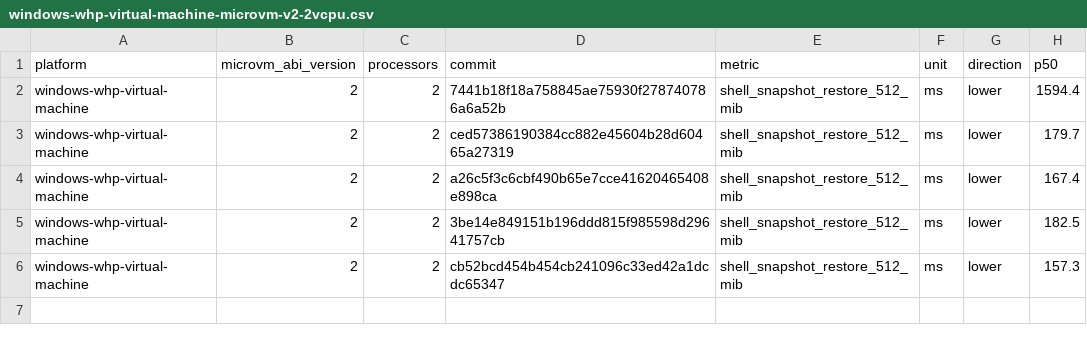
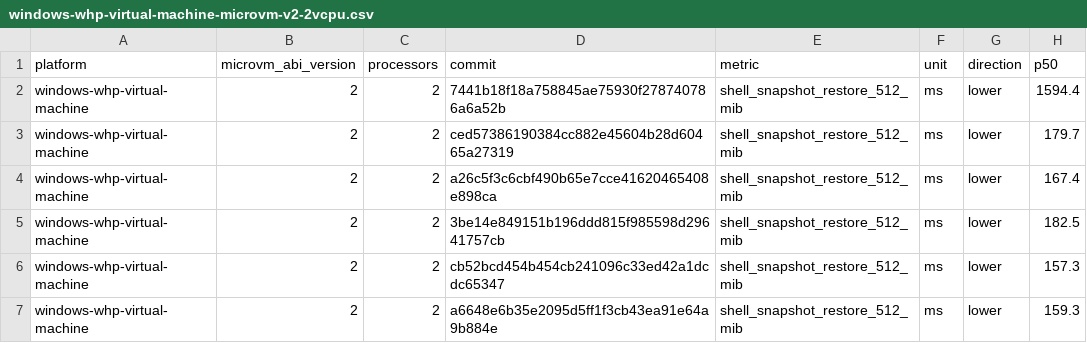
Before and after one commit to microsoft/nvx, a CSV file: data/windows-whp-virtual-machine-microvm-v2-2vcpu.csv, drawn as a sheet.

```diff
--- a/data/windows-whp-virtual-machine-microvm-v2-2vcpu.csv
+++ b/data/windows-whp-virtual-machine-microvm-v2-2vcpu.csv
@@ -6 +6,2 @@ windows-whp-virtual-machine,2,2,3be14e849151b196ddd815f985598d29641757cb,shell_s
 windows-whp-virtual-machine,2,2,cb52bcd454b454cb241096c33ed42a1dcdc65347,shell_snapshot_restore_512_mib,ms,lower,157.3
+windows-whp-virtual-machine,2,2,a6648e6b35e2095d5ff1f3cb43ea91e64a9b884e,shell_snapshot_restore_512_mib,ms,lower,159.3
```
Also changed, not shown: data/linux-kvm-baremetal-microvm-v2-1vcpu.csv, data/linux-mshv-baremetal-microvm-v2-1vcpu.csv, 17 other files.
